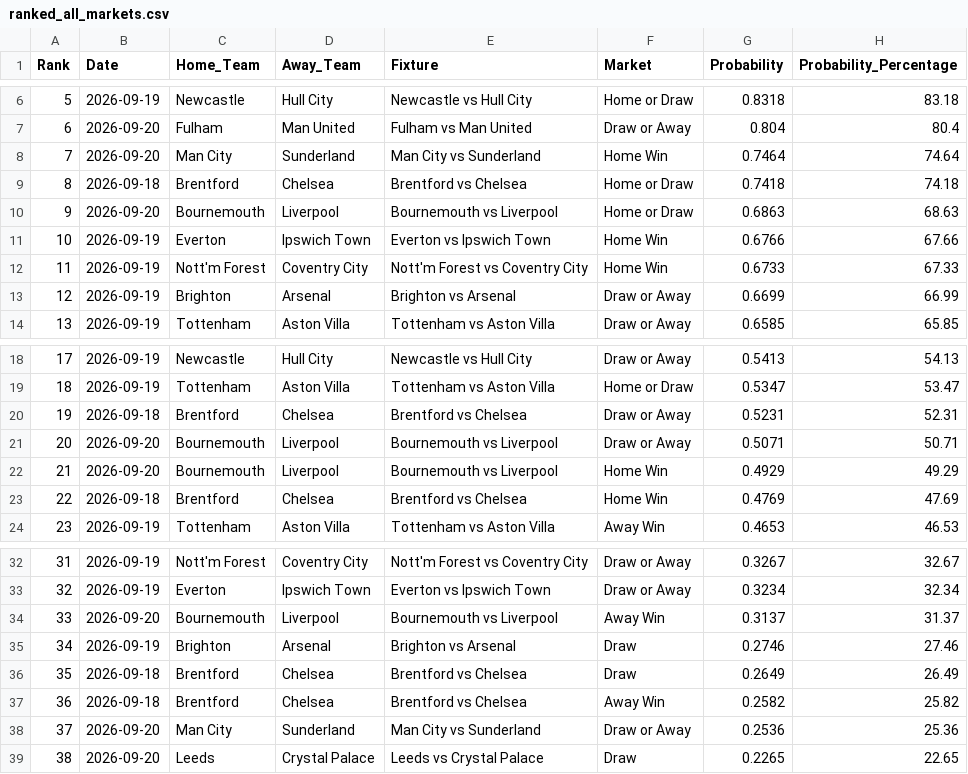
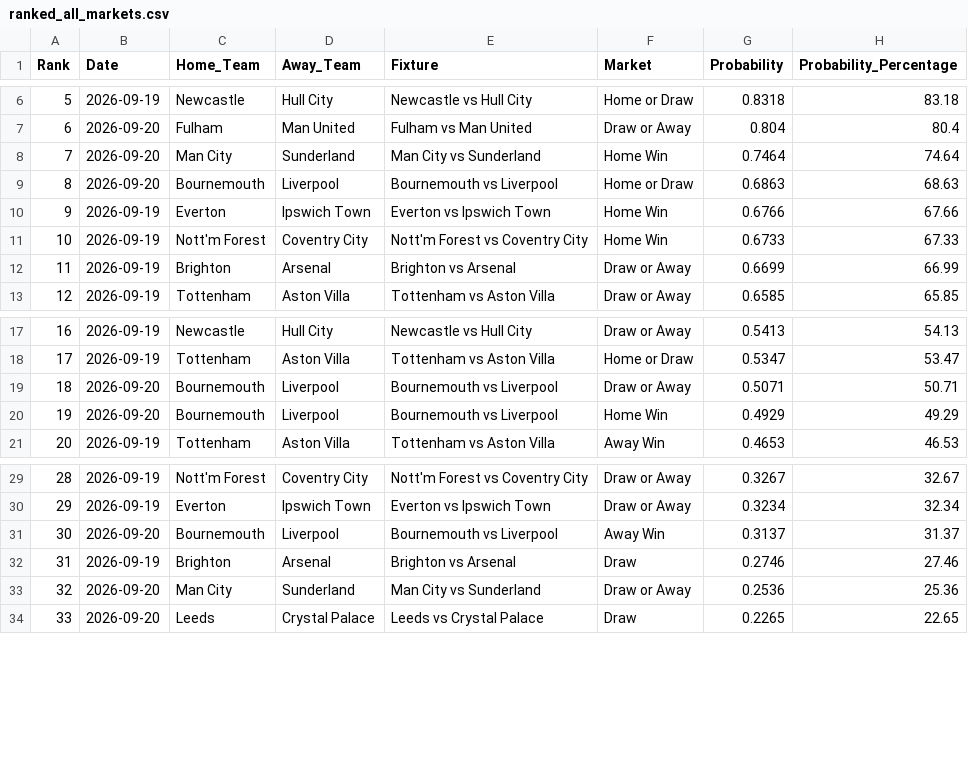
Before and after one commit to IshritChavan/premier-league-predictor, a CSV file: data/ranked_all_markets.csv, drawn as a sheet; only a part is shown, gaps mark what is left out; removed rows and columns are numbered as before the commit, all else as after; the diff names each change by its address in the sheet, - before the commit and + after, or states it on an @@ line.

```diff
--- a/data/ranked_all_markets.csv
+++ b/data/ranked_all_markets.csv
-row 9: 8 | 2026-09-18 | Brentford | Chelsea | Brentford vs Chelsea | Home or Draw | 0.7418 | 74.18
@@ column A (Rank) renumbered from row 9 down @@
-row 20: 19 | 2026-09-18 | Brentford | Chelsea | Brentford vs Chelsea | Draw or Away | 0.5231 | 52.31
-row 23: 22 | 2026-09-18 | Brentford | Chelsea | Brentford vs Chelsea | Home Win | 0.4769 | 47.69
-row 36: 35 | 2026-09-18 | Brentford | Chelsea | Brentford vs Chelsea | Draw | 0.2649 | 26.49
-row 37: 36 | 2026-09-18 | Brentford | Chelsea | Brentford vs Chelsea | Away Win | 0.2582 | 25.82
```
Also changed, not shown: data/ranked_outright_predictions.csv, data/upcoming_fixtures.csv, 2 other files.
